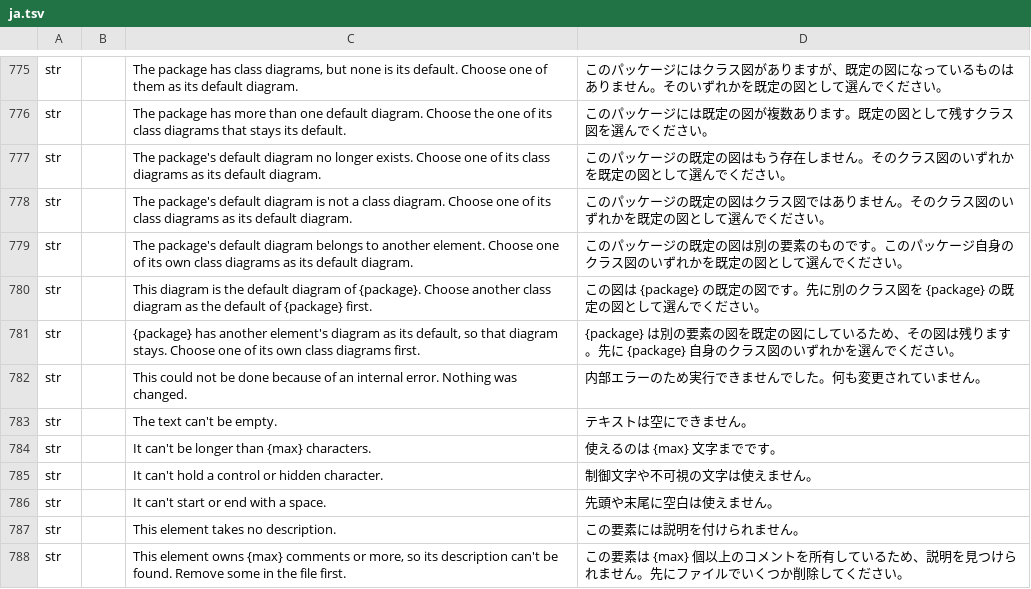
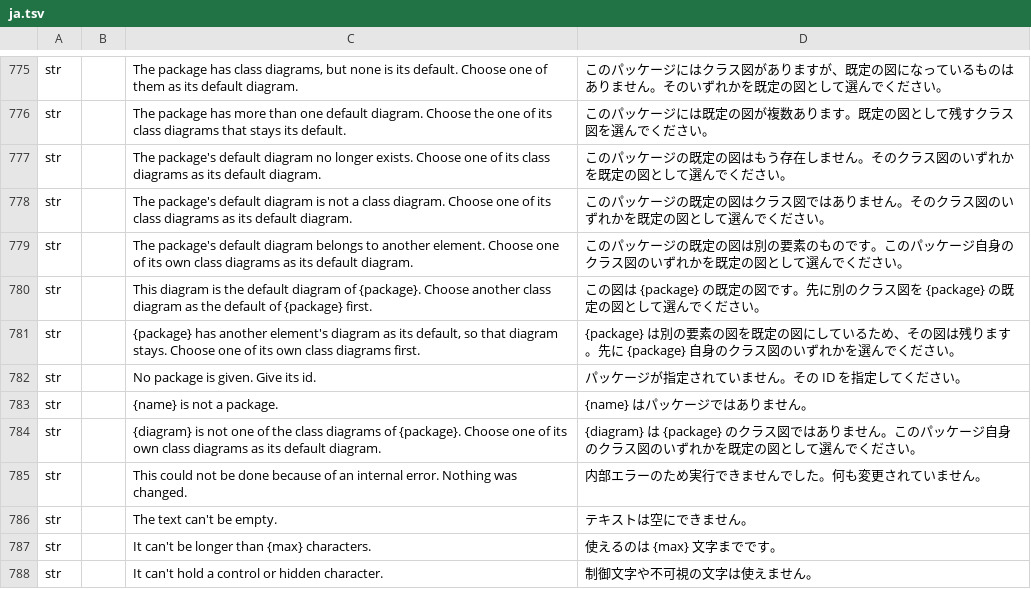
Before and after one commit to software-vision-ai/archforge, a TSV file: crates/ui-egui/src/i18n/ja.tsv, drawn as a sheet; only a part is shown, gaps mark what is left out; the shorter side is filled out with more unchanged rows.

```diff
--- a/crates/ui-egui/src/i18n/ja.tsv
+++ b/crates/ui-egui/src/i18n/ja.tsv
@@ -781,2 +781,5 @@ str		This diagram is the default diagram of {package}. Choose another class diag
 str		{package} has another element's diagram as its default, so that diagram stays. Choose one of its own class diagrams first.	{package} は別の要素の図を既定の図にしているため、その図は残ります。先に {package} 自身のクラス図のいずれかを選んでください。
+str		No package is given. Give its id.	パッケージが指定されていません。その ID を指定してください。
+str		{name} is not a package.	{name} はパッケージではありません。
+str		{diagram} is not one of the class diagrams of {package}. Choose one of its own class diagrams as its default diagram.	{diagram} は {package} のクラス図ではありません。このパッケージ自身のクラス図のいずれかを既定の図として選んでください。
 str		This could not be done because of an internal error. Nothing was changed.	内部エラーのため実行できませんでした。何も変更されていません。
```
Also changed, not shown: crates/ui-egui/src/i18n/de.tsv, crates/ui-egui/src/i18n/en.tsv, 17 other files.
